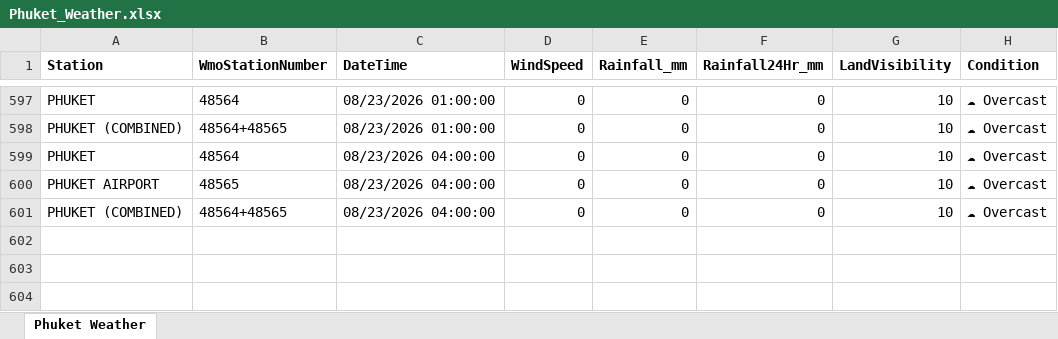
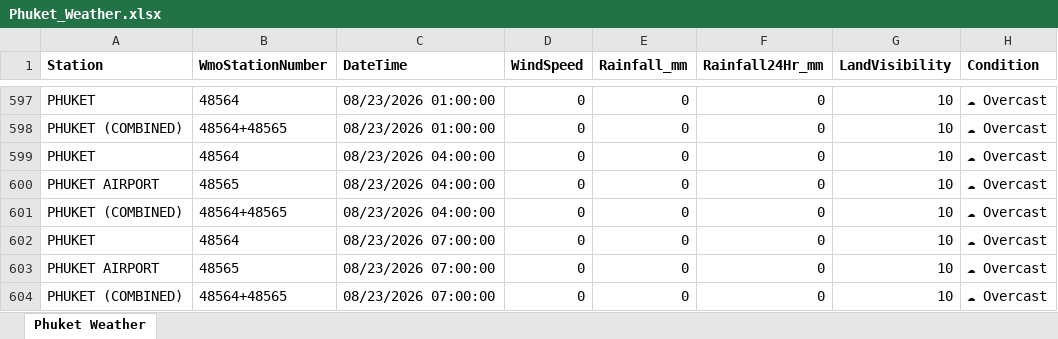
Before and after one commit to ankitrana90/my-phuket-weather-repo, an Excel workbook: Phuket_Weather.xlsx, sheet Phuket Weather, drawn as a sheet; only a part is shown, gaps mark what is left out; values as stored, in another font and other column widths than the file's, no borders; the diff names each change by its address in the sheet, - before the commit and + after, or states it on an @@ line.

```diff
--- a/Phuket_Weather.xlsx (sheet Phuket Weather)
+++ b/Phuket_Weather.xlsx (sheet Phuket Weather)
+row 602: PHUKET | 48564 | 08/23/2026 07:00:00 | 0 | 0 | 0 | 10 | ☁ Overcast
+row 603: PHUKET AIRPORT | 48565 | 08/23/2026 07:00:00 | 0 | 0 | 0 | 10 | ☁ Overcast
+row 604: PHUKET (COMBINED) | 48564+48565 | 08/23/2026 07:00:00 | 0 | 0 | 0 | 10 | ☁ Overcast
```
